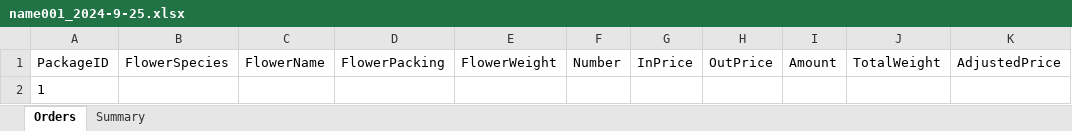
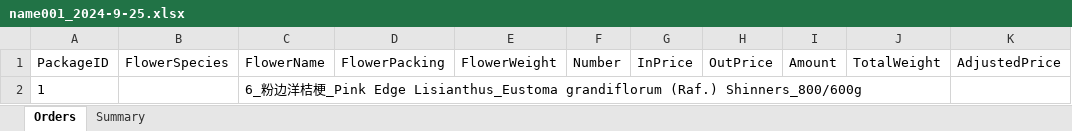
Before and after one commit to Y-small-space/FlowerShopWeb, an Excel workbook: DateBase/orders/name001_2024-9-25.xlsx, sheet Orders, drawn as a sheet; only a part is shown; values as stored, in another font and other column widths than the file's, no borders; the diff names each change by its address in the sheet, - before the commit and + after, or states it on an @@ line.

Commit message:
Update DateBase/orders/name001_2024-9-25.xlsx

```diff
--- a/DateBase/orders/name001_2024-9-25.xlsx (sheet Orders)
+++ b/DateBase/orders/name001_2024-9-25.xlsx (sheet Orders)
-C2: (empty)
+C2: 6_粉边洋桔梗_Pink Edge Lisianthus_Eustoma grandiflorum (Raf.) Shinners_800/600g
```
